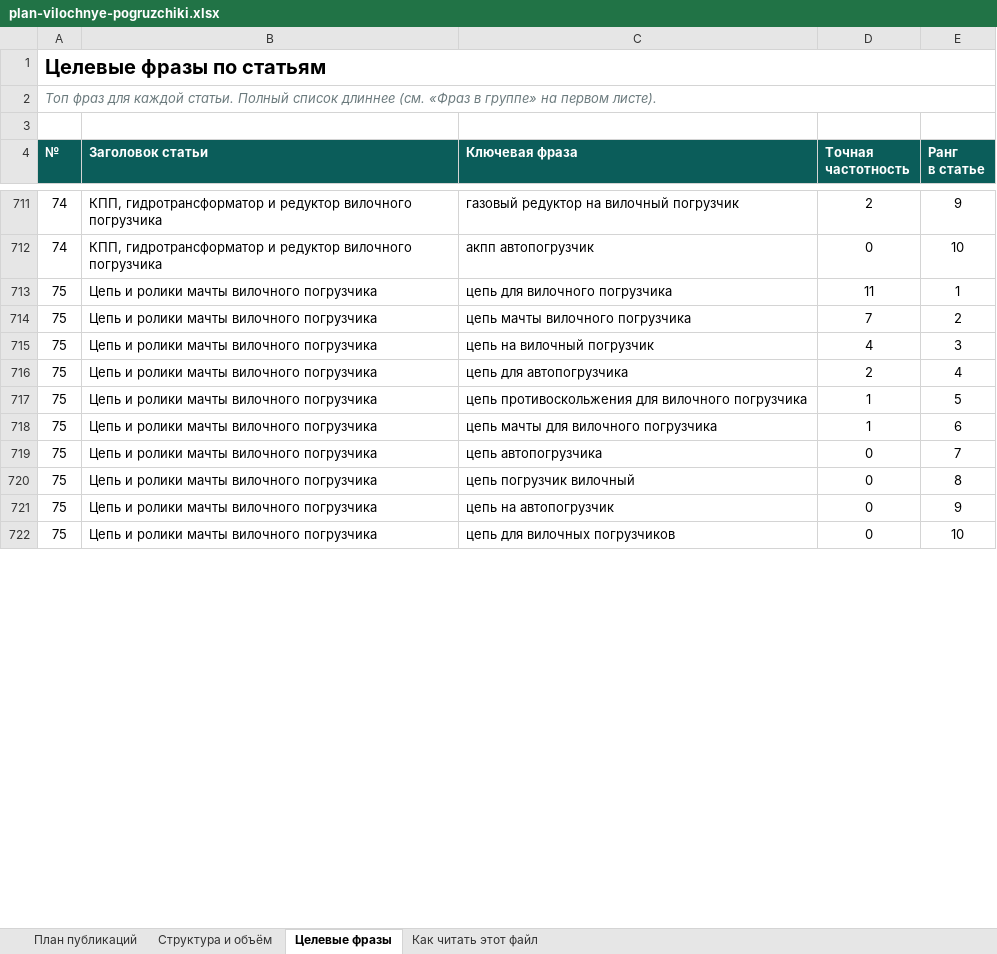
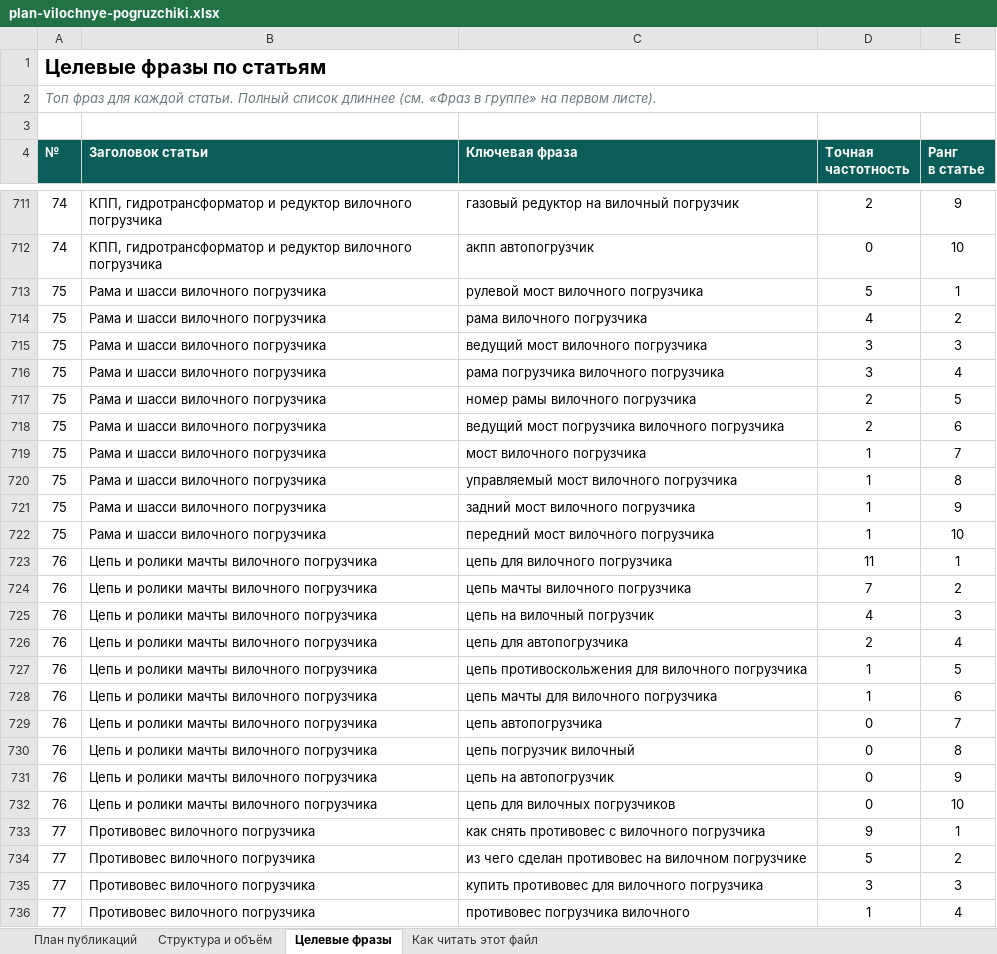
Before and after one commit to MikeDolf/estascredit, an Excel workbook: _semantics/plan-vilochnye-pogruzchiki.xlsx, sheet Целевые фразы, drawn as a sheet; only a part is shown, gaps mark what is left out; values as stored, in another font and other column widths than the file's, no borders; addresses are those after the commit; the diff covers the shown part only; the diff names each change by its address in the sheet, - before the commit and + after, or states it on an @@ line.

```diff
--- a/_semantics/plan-vilochnye-pogruzchiki.xlsx (sheet Целевые фразы)
+++ b/_semantics/plan-vilochnye-pogruzchiki.xlsx (sheet Целевые фразы)
+row 713: 75 | Рама и шасси вилочного погрузчика | рулевой мост вилочного погрузчика | 5 | 1
+row 714: 75 | Рама и шасси вилочного погрузчика | рама вилочного погрузчика | 4 | 2
+row 715: 75 | Рама и шасси вилочного погрузчика | ведущий мост вилочного погрузчика | 3 | 3
+row 716: 75 | Рама и шасси вилочного погрузчика | рама погрузчика вилочного погрузчика | 3 | 4
+row 717: 75 | Рама и шасси вилочного погрузчика | номер рамы вилочного погрузчика | 2 | 5
+row 718: 75 | Рама и шасси вилочного погрузчика | ведущий мост погрузчика вилочного погрузчика | 2 | 6
+row 719: 75 | Рама и шасси вилочного погрузчика | мост вилочного погрузчика | 1 | 7
+row 720: 75 | Рама и шасси вилочного погрузчика | управляемый мост вилочного погрузчика | 1 | 8
+row 721: 75 | Рама и шасси вилочного погрузчика | задний мост вилочного погрузчика | 1 | 9
+row 722: 75 | Рама и шасси вилочного погрузчика | передний мост вилочного погрузчика | 1 | 10
-A723:A732 (№): 75
+A723:A732 (№): 76
+row 733: 77 | Противовес вилочного погрузчика | как снять противовес с вилочного погрузчика | 9 | 1
+row 734: 77 | Противовес вилочного погрузчика | из чего сделан противовес на вилочном погрузчике | 5 | 2
+row 735: 77 | Противовес вилочного погрузчика | купить противовес для вилочного погрузчика | 3 | 3
+row 736: 77 | Противовес вилочного погрузчика | противовес погрузчика вилочного | 1 | 4
```
Also changed, not shown: 25 added rows, 11 removed rows and 57 edited cells elsewhere in this sheet, sheet План публикаций, sheet Как читать этот файл, 2 other files.
